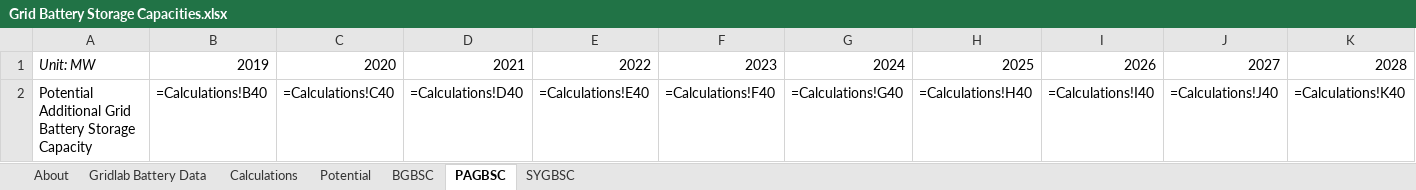
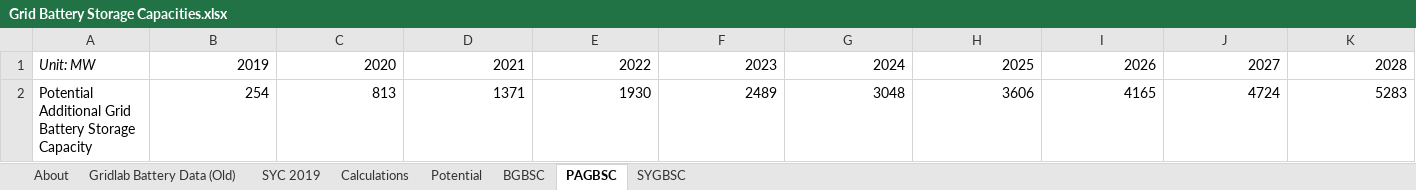
Before and after one commit to EnergyInnovation/eps-newyork, an Excel workbook: InputData/elec/GBSC/Grid Battery Storage Capacities.xlsx, sheet PAGBSC, drawn as a sheet; only a part is shown; values as stored, in another font and other column widths than the file's, no borders; formulas without a stored value are shown as written; removed rows and columns are numbered as before the commit, all else as after; rows hold the shown columns only; the diff names each change by its address in the sheet, - before the commit and + after, or states it on an @@ line.

```diff
--- a/InputData/elec/GBSC/Grid Battery Storage Capacities.xlsx (sheet PAGBSC)
+++ b/InputData/elec/GBSC/Grid Battery Storage Capacities.xlsx (sheet PAGBSC)
-sheet tab: Gridlab Battery Data
+sheet tab: Gridlab Battery Data (Old)
+sheet tab: SYC 2019
-row 2: Potential Additional Grid Battery Storage Capacity | =Calculations!B40 | =Calculations!C40 | =Calculations!D40 | =Calculations!E40 | =Calculations!F40 | =Calculations!G40 | =Calculations!H40 | =Calculations!I40 | =Calculations!J40 | =Calculations!K40
+row 2: Potential Additional Grid Battery Storage Capacity | 254 | 813 | 1371 | 1930 | 2489 | 3048 | 3606 | 4165 | 4724 | 5283
```
Also changed, not shown: sheet Calculations, sheet BGBSC, sheet About, sheet SYGBSC, charts or pictures, InputData/ctrl-settings/BAEPAbCiPC/Bool Are Energy Prices Affected by Chng in Production Costs.xlsx, InputData/trans/RTMF/Recipient Transportation Mode Fractions.xlsx, 10 other files.
